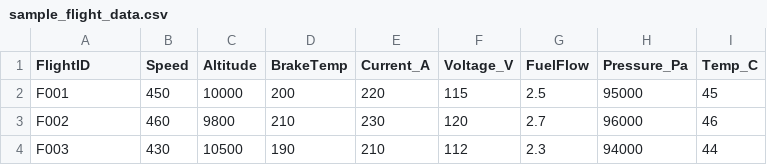
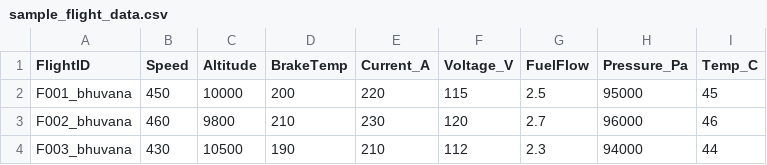
Before and after one commit to sainikitha-afk/flight-trial-project, a CSV file: backend/sample_data/sample_flight_data.csv, drawn as a sheet.

Commit message:
Backend fixes + sample flight data test CSVs

```diff
--- a/backend/sample_data/sample_flight_data.csv
+++ b/backend/sample_data/sample_flight_data.csv
@@ -1,4 +1,4 @@
 FlightID,Speed,Altitude,BrakeTemp,Current_A,Voltage_V,FuelFlow,Pressure_Pa,Temp_C
-F001,450,10000,200,220,115,2.5,95000,45
-F002,460,9800,210,230,120,2.7,96000,46
-F003,430,10500,190,210,112,2.3,94000,44
+F001_bhuvana,450,10000,200,220,115,2.5,95000,45
+F002_bhuvana,460,9800,210,230,120,2.7,96000,46
+F003_bhuvana,430,10500,190,210,112,2.3,94000,44
```
Also changed, not shown: 5 other files.
